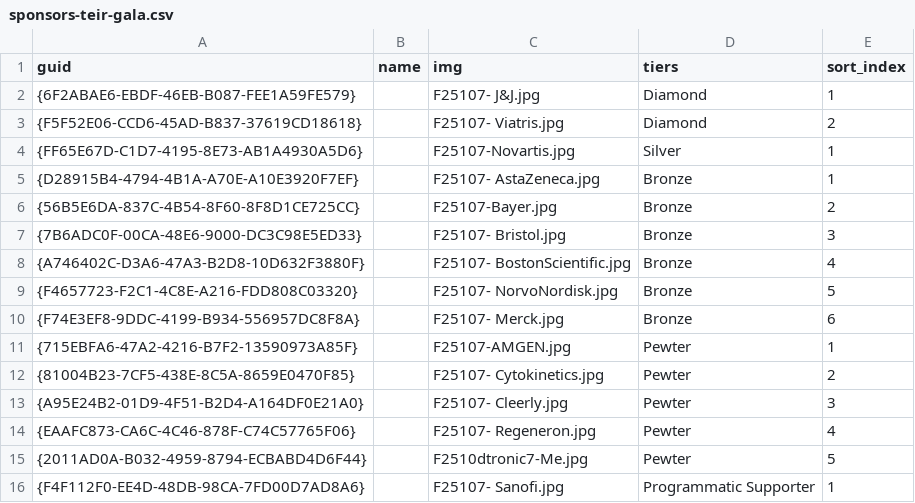
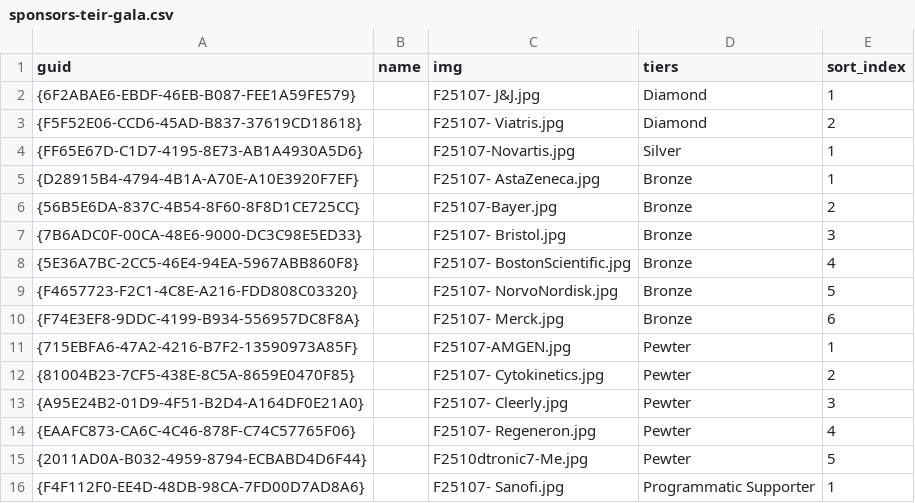
Before and after one commit to ACC-Style/PrototypingACCorg, a CSV file: _data/sponsors-teir-gala.csv, drawn as a sheet.

Commit message:
updated columns

```diff
--- a/_data/sponsors-teir-gala.csv
+++ b/_data/sponsors-teir-gala.csv
@@ -7,3 +7,3 @@
 "{7B6ADC0F-00CA-48E6-9000-DC3C98E5ED33}",,"F25107- Bristol.jpg","Bronze","3"
-"{A746402C-D3A6-47A3-B2D8-10D632F3880F}",,"F25107- BostonScientific.jpg","Bronze","4"
+"{5E36A7BC-2CC5-46E4-94EA-5967ABB860F8}",,"F25107- BostonScientific.jpg","Bronze","4"
 "{F4657723-F2C1-4C8E-A216-FDD808C03320}",,"F25107- NorvoNordisk.jpg","Bronze","5"
```
Also changed, not shown: 1 other file.
